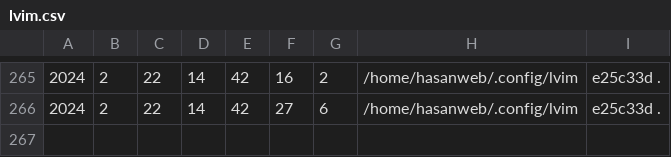
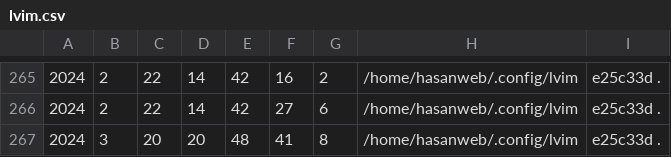
Before and after one commit to ht3aa/typingtracker_cli, a CSV file: workFiles/lvim.csv, drawn as a sheet; only a part is shown, gaps mark what is left out.

```diff
--- a/workFiles/lvim.csv
+++ b/workFiles/lvim.csv
@@ -266 +266,2 @@
 2024,2,22,14,42,27,6,/home/hasanweb/.config/lvim,e25c33d .
+2024,3,20,20,48,41,8,/home/hasanweb/.config/lvim,e25c33d .
```
Also changed, not shown: workFiles/productivityTracker.csv, workFiles/productivityTracker_ts.csv, 15 other files.
